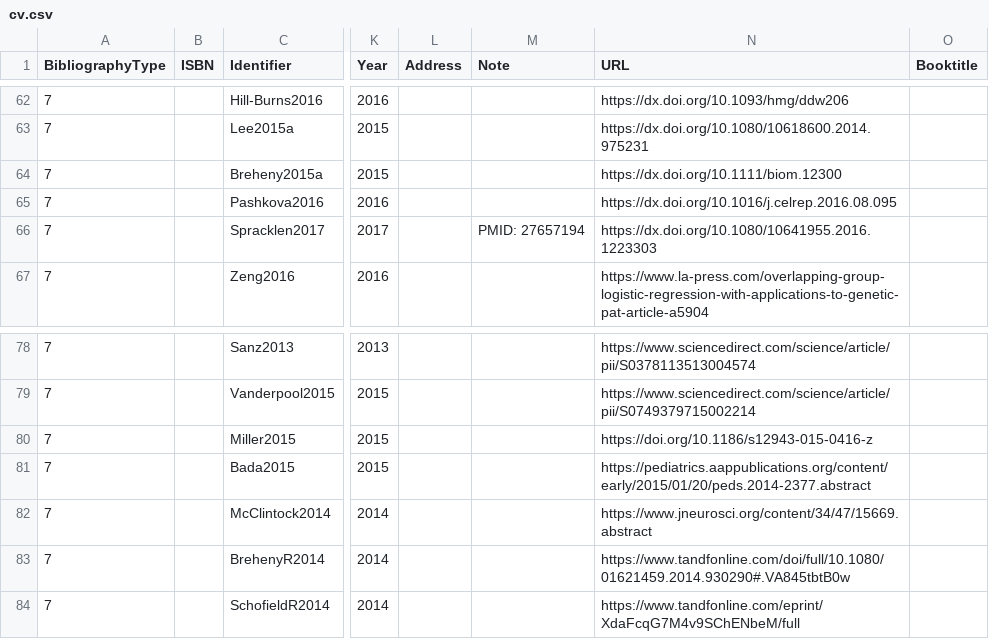
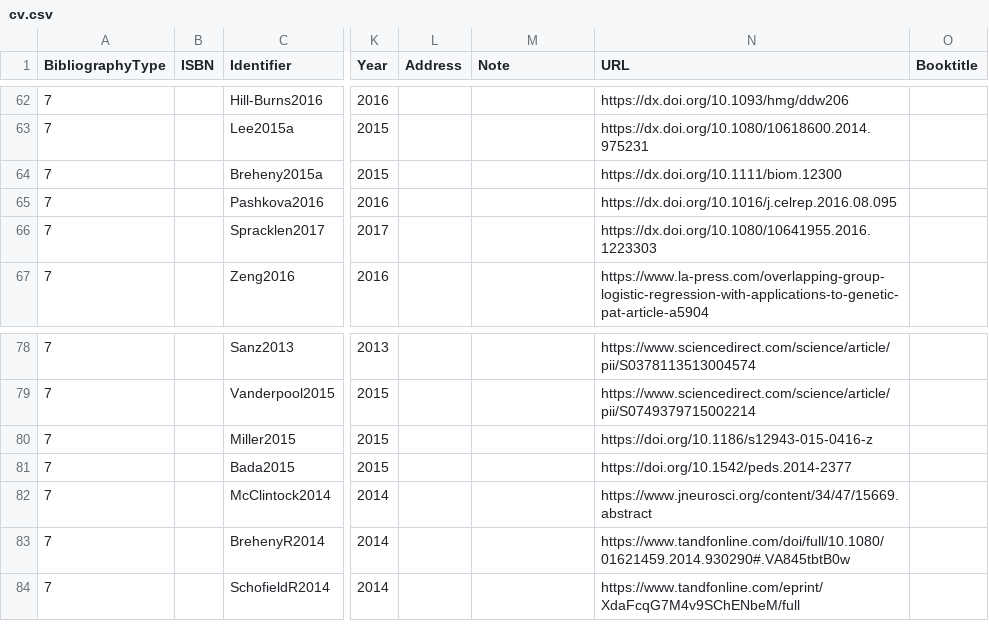
Before and after one commit to pbreheny/web, a CSV file: _publications/cv.csv, drawn as a sheet; only a part is shown, gaps mark what is left out; the diff covers the shown part only; the diff names each change by its address in the sheet, - before the commit and + after, or states it on an @@ line.

```diff
--- a/_publications/cv.csv
+++ b/_publications/cv.csv
-M66 (Note): PMID: 27657194
+M66 (Note): (empty)
-N81 (URL): https://pediatrics.aappublications.org/content/early/2015/01/20/peds.2014-2377.abstract
+N81 (URL): https://doi.org/10.1542/peds.2014-2377
```
Also changed, not shown: 12 edited cells elsewhere in this file, 1 other file.
